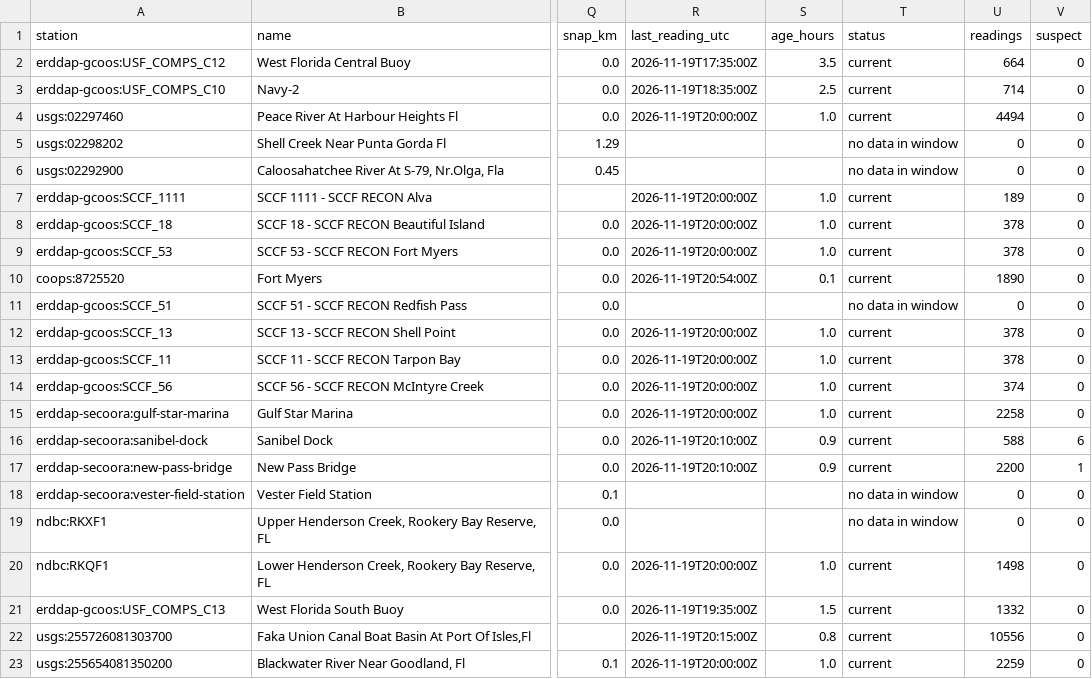
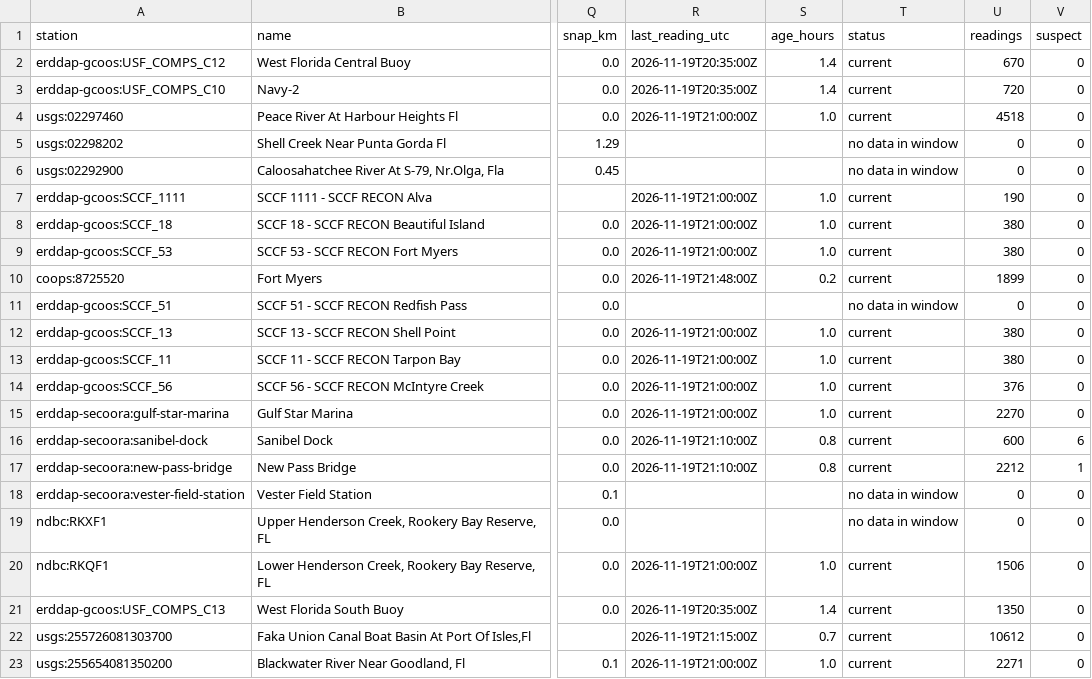
Before and after one commit to captainsforcleanwater/swfl-water-map, a CSV file: data/clean/stations.csv, drawn as a sheet; only a part is shown, gaps mark what is left out; the diff covers the shown part only; the diff names each change by its address in the sheet, - before the commit and + after, or states it on an @@ line.

```diff
--- a/data/clean/stations.csv
+++ b/data/clean/stations.csv
-R2 (last_reading_utc): 2026-11-19T17:35:00Z
+R2 (last_reading_utc): 2026-11-19T20:35:00Z
-S2 (age_hours): 3.5
+S2 (age_hours): 1.4
-U2 (readings): 664
+U2 (readings): 670
-R3 (last_reading_utc): 2026-11-19T18:35:00Z
+R3 (last_reading_utc): 2026-11-19T20:35:00Z
-S3 (age_hours): 2.5
+S3 (age_hours): 1.4
-U3 (readings): 714
+U3 (readings): 720
-R4 (last_reading_utc): 2026-11-19T20:00:00Z
+R4 (last_reading_utc): 2026-11-19T21:00:00Z
-U4 (readings): 4494
+U4 (readings): 4518
-R7:R9 (last_reading_utc): 2026-11-19T20:00:00Z
+R7:R9 (last_reading_utc): 2026-11-19T21:00:00Z
-U7 (readings): 189
+U7 (readings): 190
-U8:U9 (readings): 378
+U8:U9 (readings): 380
-R10 (last_reading_utc): 2026-11-19T20:54:00Z
+R10 (last_reading_utc): 2026-11-19T21:48:00Z
-S10 (age_hours): 0.1
+S10 (age_hours): 0.2
-U10 (readings): 1890
+U10 (readings): 1899
-R12:R15 (last_reading_utc): 2026-11-19T20:00:00Z
+R12:R15 (last_reading_utc): 2026-11-19T21:00:00Z
-U12:U13 (readings): 378
+U12:U13 (readings): 380
-U14 (readings): 374
+U14 (readings): 376
-U15 (readings): 2258
+U15 (readings): 2270
-R16:R17 (last_reading_utc): 2026-11-19T20:10:00Z
+R16:R17 (last_reading_utc): 2026-11-19T21:10:00Z
-S16:S17 (age_hours): 0.9
+S16:S17 (age_hours): 0.8
-U16 (readings): 588
+U16 (readings): 600
-U17 (readings): 2200
+U17 (readings): 2212
-R20 (last_reading_utc): 2026-11-19T20:00:00Z
+R20 (last_reading_utc): 2026-11-19T21:00:00Z
-U20 (readings): 1498
+U20 (readings): 1506
-R21 (last_reading_utc): 2026-11-19T19:35:00Z
+R21 (last_reading_utc): 2026-11-19T20:35:00Z
-S21 (age_hours): 1.5
+S21 (age_hours): 1.4
-U21 (readings): 1332
+U21 (readings): 1350
-R22 (last_reading_utc): 2026-11-19T20:15:00Z
+R22 (last_reading_utc): 2026-11-19T21:15:00Z
-S22 (age_hours): 0.8
+S22 (age_hours): 0.7
-U22 (readings): 10556
+U22 (readings): 10612
-R23 (last_reading_utc): 2026-11-19T20:00:00Z
+R23 (last_reading_utc): 2026-11-19T21:00:00Z
-U23 (readings): 2259
+U23 (readings): 2271
```
Also changed, not shown: 125 edited cells elsewhere in this file, data/qc/2026/11/2026-11-19_flags.csv, data/sensors/2026/11/2026-11-19_coops.csv, 10 other files.
